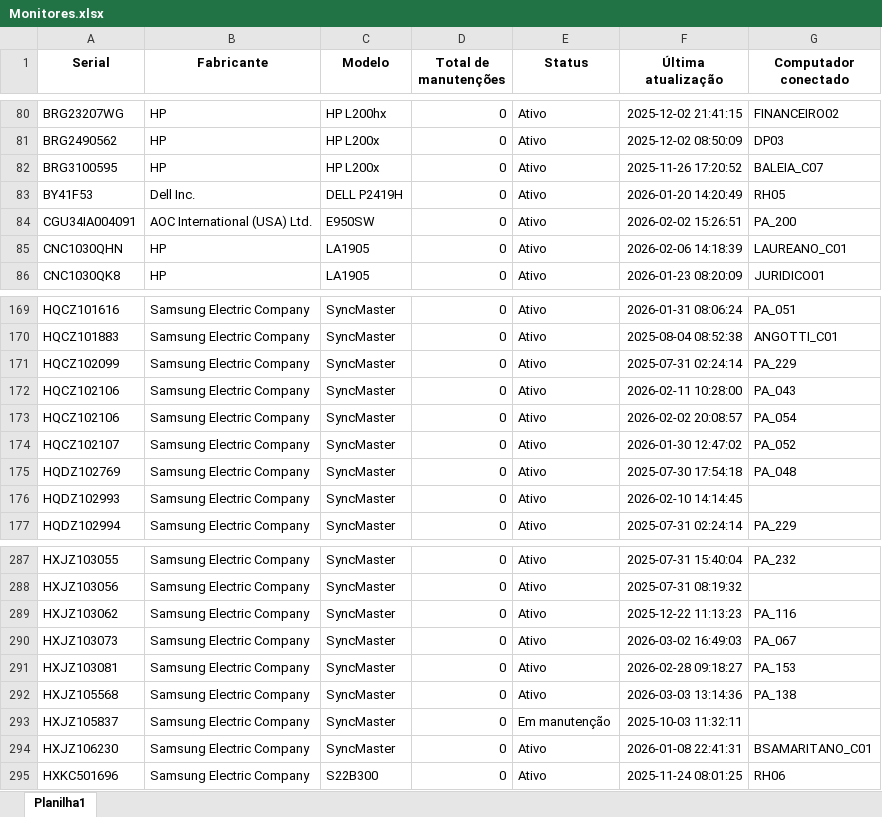
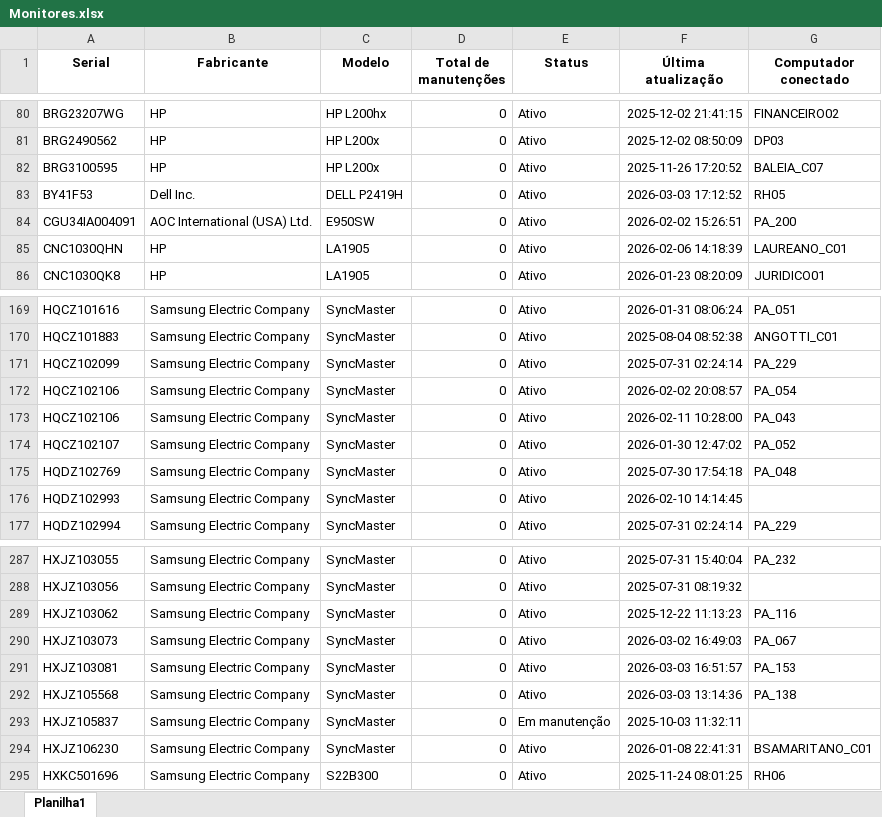
Before and after one commit to EstiloTlmk/export-relatorios-pbi, an Excel workbook: Monitores.xlsx, sheet Planilha1, drawn as a sheet; only a part is shown, gaps mark what is left out; values as stored, in another font and other column widths than the file's, no borders; the diff names each change by its address in the sheet, - before the commit and + after, or states it on an @@ line.

```diff
--- a/Monitores.xlsx (sheet Planilha1)
+++ b/Monitores.xlsx (sheet Planilha1)
-F83 (Última atualização): 2026-01-20 14:20:49
+F83 (Última atualização): 2026-03-03 17:12:52
@@ row 173 moved to row 172: HQCZ102106 @@
-F291 (Última atualização): 2026-02-28 09:18:27
+F291 (Última atualização): 2026-03-03 16:51:57
```
Also changed, not shown: Computadores.xlsx.
